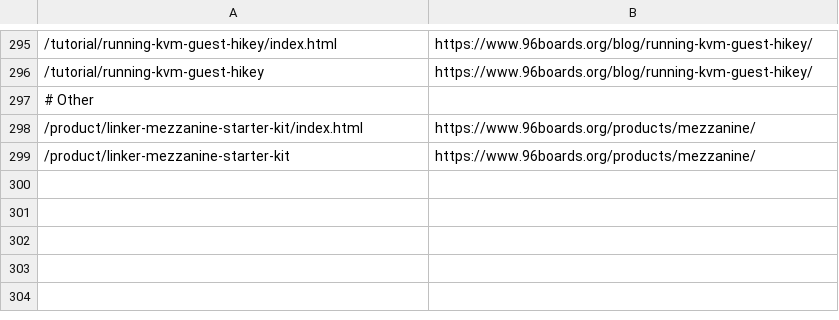
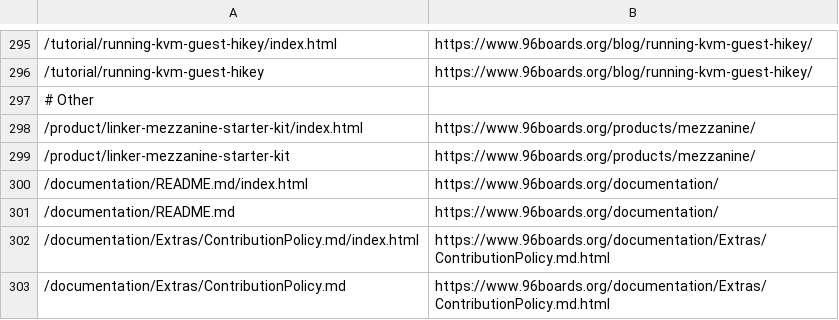
Before and after one commit to 96boards/website, a CSV file: _data/redirects.csv, drawn as a sheet; only a part is shown, gaps mark what is left out; the diff names each change by its address in the sheet, - before the commit and + after, or states it on an @@ line.

Commit message:
Added redirect from the Contribution Policy

```diff
--- a/_data/redirects.csv
+++ b/_data/redirects.csv
+row 300: /documentation/README.md/index.html | https://www.96boards.org/documentation/
+row 301: /documentation/README.md | https://www.96boards.org/documentation/
+row 302: /documentation/Extras/ContributionPolicy.md/index.html | https://www.96boards.org/documentation/Extras/ContributionPolicy.md.html
+row 303: /documentation/Extras/ContributionPolicy.md | https://www.96boards.org/documentation/Extras/ContributionPolicy.md.html
```
